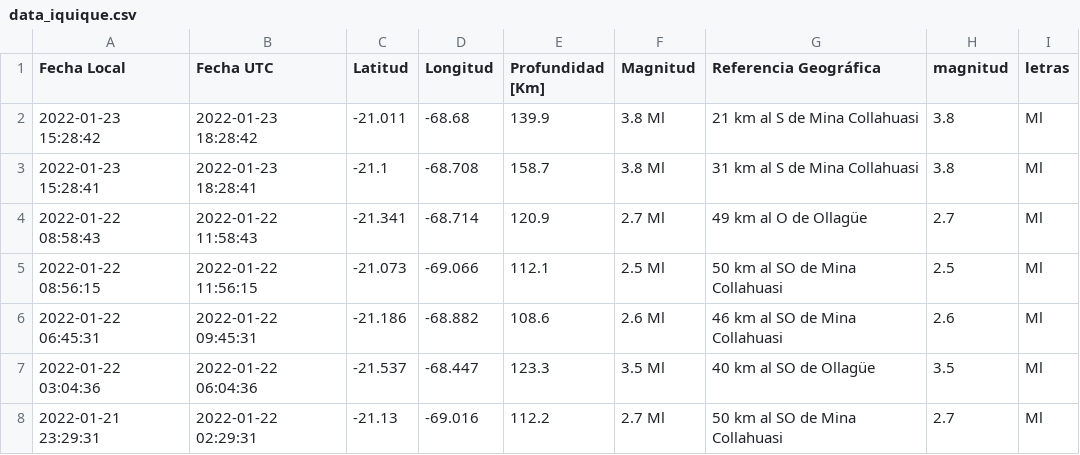
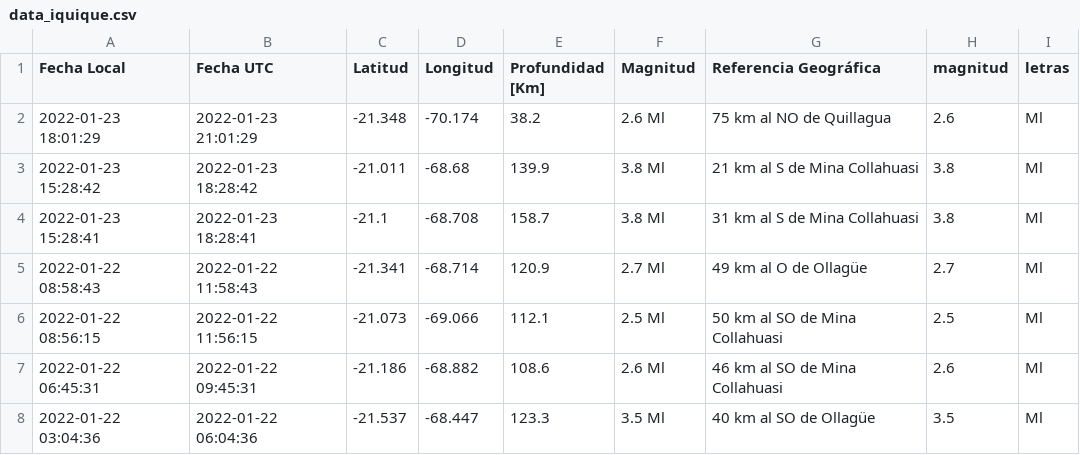
Before and after one commit to brunooviedo/sismosiquique, a CSV file: data_iquique.csv, drawn as a sheet; only a part is shown; the shorter side is filled out with more unchanged rows.

```diff
--- a/data_iquique.csv
+++ b/data_iquique.csv
@@ -1,2 +1,3 @@
 Fecha Local,Fecha UTC,Latitud,Longitud,Profundidad [Km],Magnitud,Referencia Geográfica,magnitud,letras
+2022-01-23 18:01:29,2022-01-23 21:01:29,-21.348,-70.174,38.2,2.6 Ml, 75 km al NO de Quillagua,2.6,Ml
 2022-01-23 15:28:42,2022-01-23 18:28:42,-21.011,-68.68,139.9,3.8 Ml, 21 km al S de Mina Collahuasi,3.8,Ml
```
Also changed, not shown: data_iqq.csv, 2 other files.
